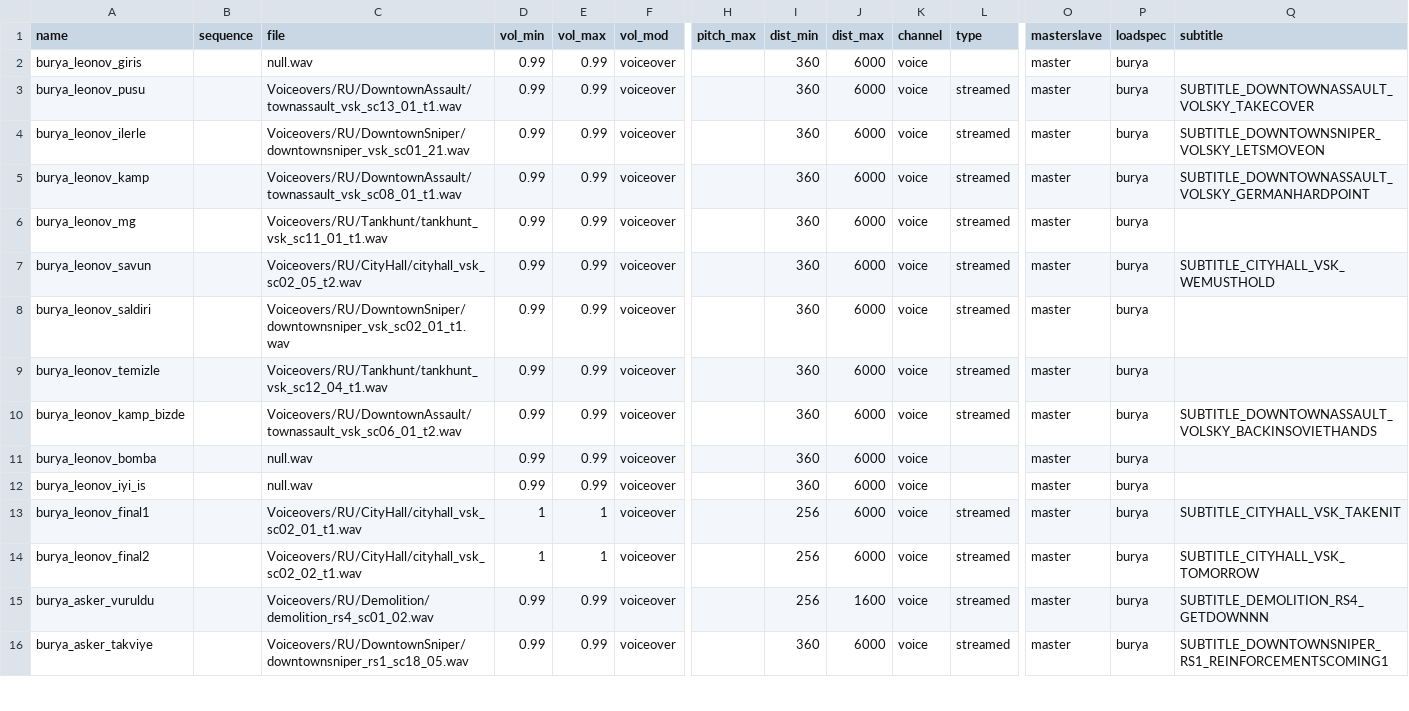
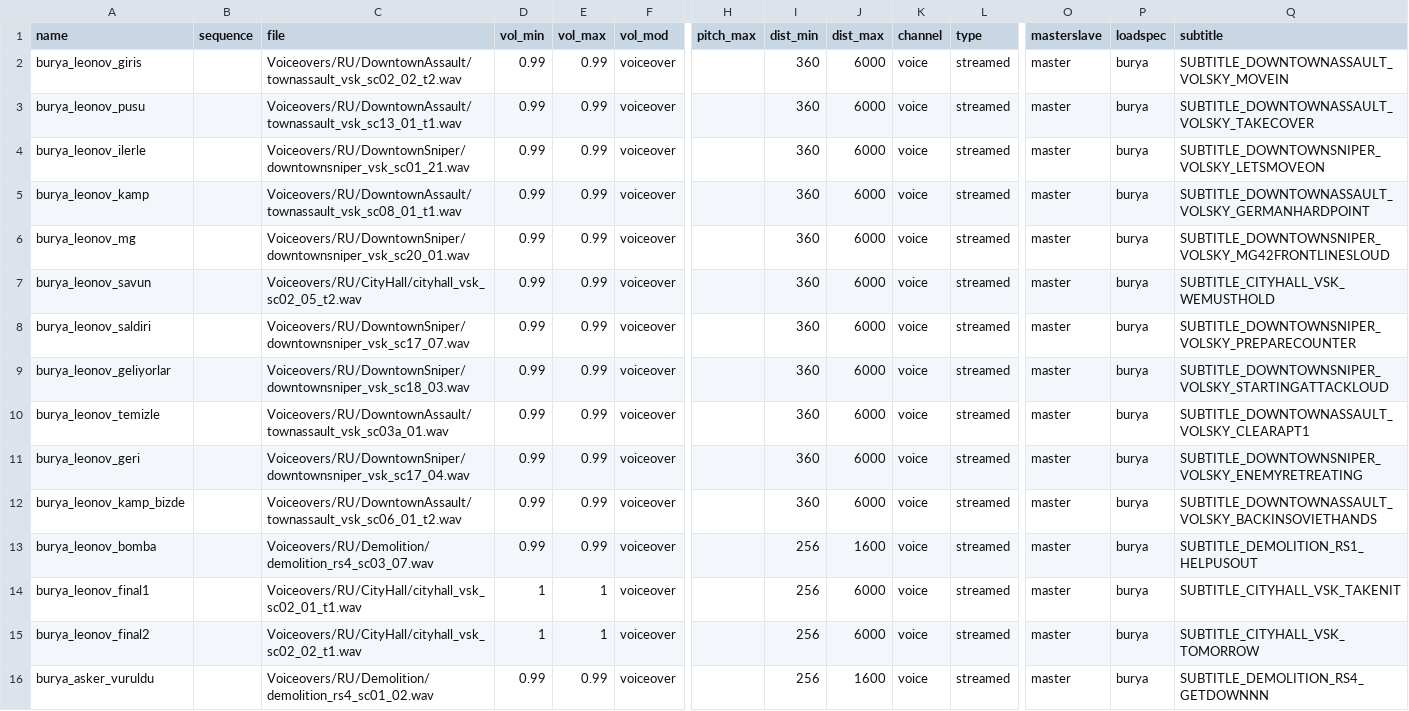
Before and after one commit to X1NPAR1/cod2-maps, a CSV file: main/soundaliases/burya.csv, drawn as a sheet; only a part is shown, gaps mark what is left out; the shorter side is filled out with more unchanged rows; removed rows and columns are numbered as before the commit, all else as after; rows hold the shown columns only; the diff names each change by its address in the sheet, - before the commit and + after, or states it on an @@ line.

```diff
--- a/main/soundaliases/burya.csv
+++ b/main/soundaliases/burya.csv
-C2 (file): null.wav
+C2 (file): Voiceovers/RU/DowntownAssault/townassault_vsk_sc02_02_t2.wav
-L2 (type): (empty)
+L2 (type): streamed
-Q2 (subtitle): (empty)
+Q2 (subtitle): SUBTITLE_DOWNTOWNASSAULT_VOLSKY_MOVEIN
-C6 (file): Voiceovers/RU/Tankhunt/tankhunt_vsk_sc11_01_t1.wav
+C6 (file): Voiceovers/RU/DowntownSniper/downtownsniper_vsk_sc20_01.wav
-Q6 (subtitle): (empty)
+Q6 (subtitle): SUBTITLE_DOWNTOWNSNIPER_VOLSKY_MG42FRONTLINESLOUD
-C8 (file): Voiceovers/RU/DowntownSniper/downtownsniper_vsk_sc02_01_t1.wav
+C8 (file): Voiceovers/RU/DowntownSniper/downtownsniper_vsk_sc17_07.wav
-Q8 (subtitle): (empty)
+Q8 (subtitle): SUBTITLE_DOWNTOWNSNIPER_VOLSKY_PREPARECOUNTER
+row 9: burya_leonov_geliyorlar |  | Voiceovers/RU/DowntownSniper/downtownsniper_vsk_sc18_03.wav | 0.99 | 0.99 | voiceover |  | 360 | 6000 | voice | streamed | master | burya | SUBTITLE_DOWNTOWNSNIPER_VOLSKY_STARTINGATTACKLOUD
-C10 (file): Voiceovers/RU/Tankhunt/tankhunt_vsk_sc12_04_t1.wav
+C10 (file): Voiceovers/RU/DowntownAssault/townassault_vsk_sc03a_01.wav
-Q10 (subtitle): (empty)
+Q10 (subtitle): SUBTITLE_DOWNTOWNASSAULT_VOLSKY_CLEARAPT1
+row 11: burya_leonov_geri |  | Voiceovers/RU/DowntownSniper/downtownsniper_vsk_sc17_04.wav | 0.99 | 0.99 | voiceover |  | 360 | 6000 | voice | streamed | master | burya | SUBTITLE_DOWNTOWNSNIPER_VOLSKY_ENEMYRETREATING
-C13 (file): null.wav
+C13 (file): Voiceovers/RU/Demolition/demolition_rs4_sc03_07.wav
-I13 (dist_min): 360
+I13 (dist_min): 256
-J13 (dist_max): 6000
+J13 (dist_max): 1600
-L13 (type): (empty)
+L13 (type): streamed
-Q13 (subtitle): (empty)
+Q13 (subtitle): SUBTITLE_DEMOLITION_RS1_HELPUSOUT
-row 12: burya_leonov_iyi_is |  | null.wav | 0.99 | 0.99 | voiceover |  | 360 | 6000 | voice |  | master | burya
```
Also changed, not shown: 14 other files.
